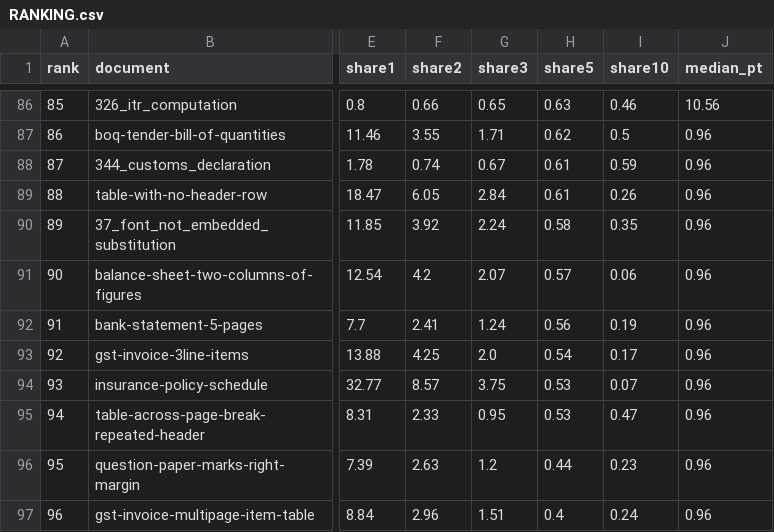
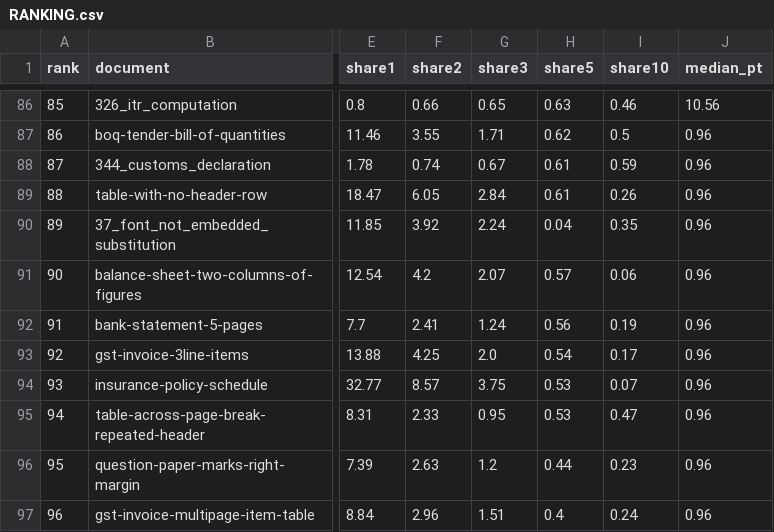
Before and after one commit to kavopdf/app, a CSV file: benchmarks/RANKING.csv, drawn as a sheet; only a part is shown, gaps mark what is left out; the diff covers the shown part only; the diff names each change by its address in the sheet, - before the commit and + after, or states it on an @@ line.

Commit message:
engine: a justified line is written justified - 7 documents newly clean, 0 worse
The page spreads a line's inter-word spaces to reach its measure; the writer used the face's
natural space and stopped, so every word on the line slid left by a share of the missing width.
The error grows with the number of spaces, which is why it is worst on two-column layouts.

The model now carries the measured shortfall - Box.stretchPt / Line.stretchPt, set by stretchOf()
against a per-page 3rd-percentile gap floor - and DocxWriter emits it as w:spacing in flowFromBox()
and lineParagraph().

Measured across all 213 documents in both formats:

    22 of 25 changed documents improved, 7 newly clean, 0 worse
    newspaper-2col-fullwidth-headline     3.46 -> 0.01
    313_power_of_attorney                 2.29 -> 0.11
    316_contract_with_schedules           1.26 -> 0.26
    321_auditors_report                   2.62 -> 0.37
    landscape-page-inside-portrait        1.45 -> 0.62
    policy-2col-spanning-section-heading  5.37 -> 1.76
    magazine-2col-pullquote-spanning      3.49 -> 1.45
    docx open: 71 -> 65 of 213
    .txt: 0 of 213 changed - this is a .docx-only change

THE ONE REGRESSION IT SHIPPED WITH, AND THE GUARD THAT KILLED IT. On its own the patch took
39_small_caps_letter_spacing from 0.72 to 3.74. `natural` sums each glyph's ADVANCE, and an advance
does not include letter-spacing: a page that sets its characters further apart than their advances
say makes `ln.right - (first.x + natural)` count that tracking as a shortfall, which the writer then
filled by stretching word gaps on a line that was never justified.

A justified line's shortfall IS its word-gap inflation times the number of gaps, so the guard
compares the two and refuses when they disagree. With it, 39_small_caps does not change at all and
nothing else is lost - re-measured, 22 improved and 0 worse.

Credit: the fixer found and measured this mechanism first (16:58 run) and could not land it - the
corpus pass is nine calls and its slot ended at 46 of 213. The patch is its
patches/PATCH-justified-lines-spacing.patch; the letter-spacing guard and the full-corpus
measurement are this commit's.

```diff
--- a/benchmarks/RANKING.csv
+++ b/benchmarks/RANKING.csv
-H90 (share5): 0.58
+H90 (share5): 0.04
```
Also changed, not shown: 21 edited cells elsewhere in this file, 4 other files.
